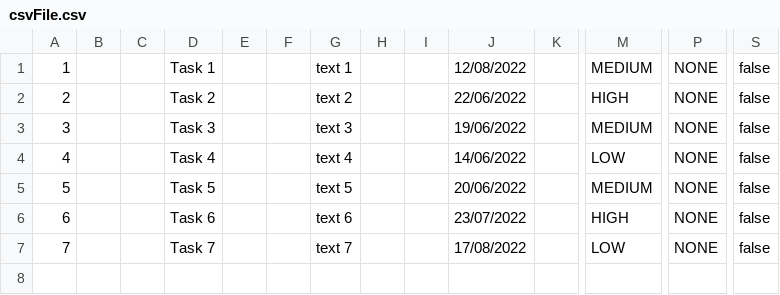
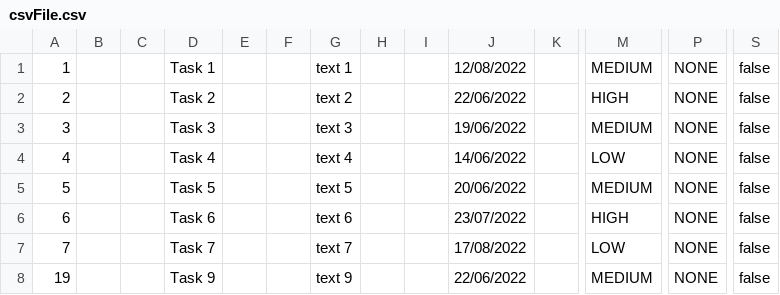
Before and after one commit to samGitHub93/task-manager-data, a CSV file: webapp/csvFile.csv, drawn as a sheet; only a part is shown, gaps mark what is left out; rows hold the shown columns only; the diff names each change by its address in the sheet, - before the commit and + after, or states it on an @@ line.

Commit message:
Commit changes to all files

```diff
--- a/webapp/csvFile.csv
+++ b/webapp/csvFile.csv
+row 8: 19 |  |  | Task 9 |  |  | text 9 |  |  | 22/06/2022 |  | MEDIUM | NONE | false
```
